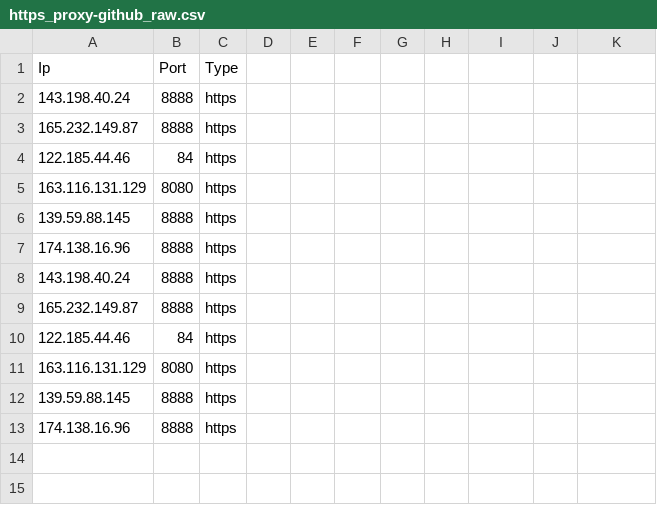
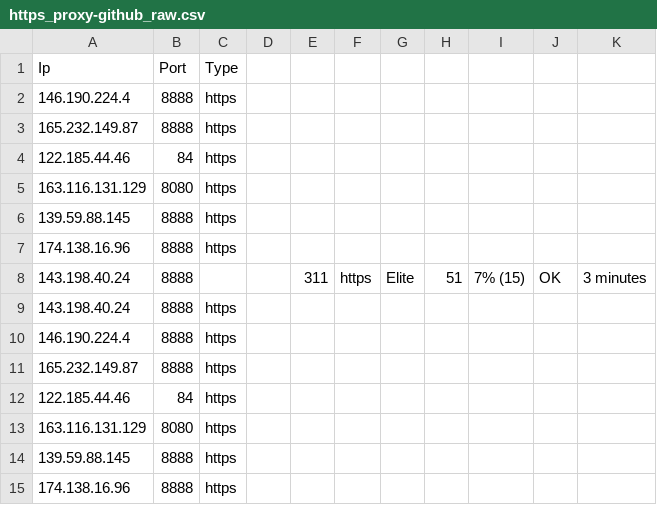
Before and after one commit to zevtyardt/proxy-list, a CSV file: csv/https_proxy-github_raw.csv, drawn as a sheet.

```diff
--- a/csv/https_proxy-github_raw.csv
+++ b/csv/https_proxy-github_raw.csv
@@ -1,3 +1,3 @@
 Ip,Port,Type
-143.198.40.24,8888,https
+146.190.224.4,8888,https
 165.232.149.87,8888,https
@@ -7,3 +7,5 @@ Ip,Port,Type
 174.138.16.96,8888,https
+143.198.40.24,8888,,,311,https,Elite,51,7% (15),OK,3 minutes
 143.198.40.24,8888,https
+146.190.224.4,8888,https
 165.232.149.87,8888,https
```
Also changed, not shown: csv/anonymous_proxy-provider.csv, csv/elite proxy_proxy-provider.csv, 12 other files.
